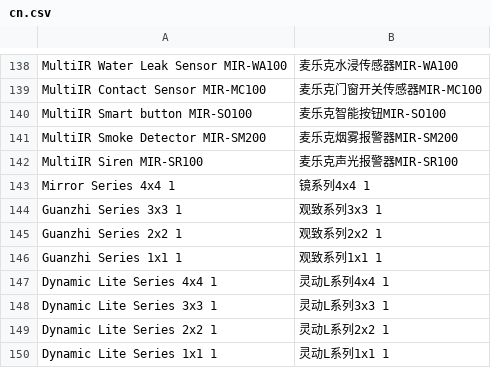
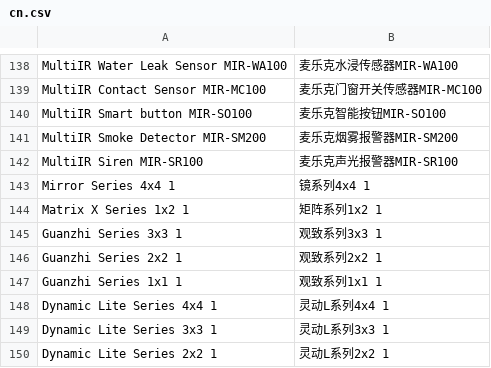
Before and after one commit to SmartThingsCommunity/SmartThingsEdgeDrivers, a CSV file: tools/localizations/cn.csv, drawn as a sheet; only a part is shown, gaps mark what is left out; the shorter side is filled out with more unchanged rows; the diff names each change by its address in the sheet, - before the commit and + after, or states it on an @@ line.

```diff
--- a/tools/localizations/cn.csv
+++ b/tools/localizations/cn.csv
+row 144: Matrix X Series 1x2 1 | 矩阵系列1x2 1
```
Also changed, not shown: 2 other files.
